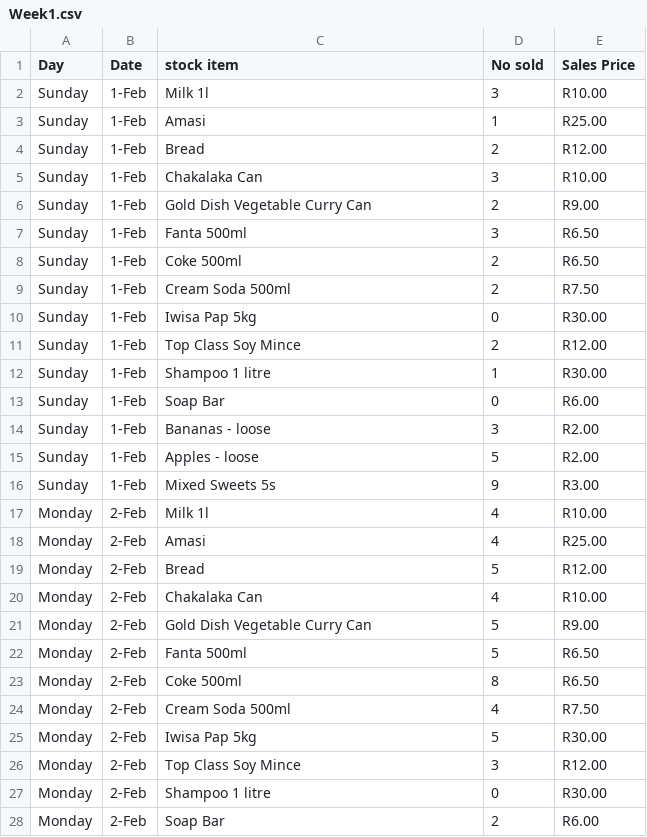
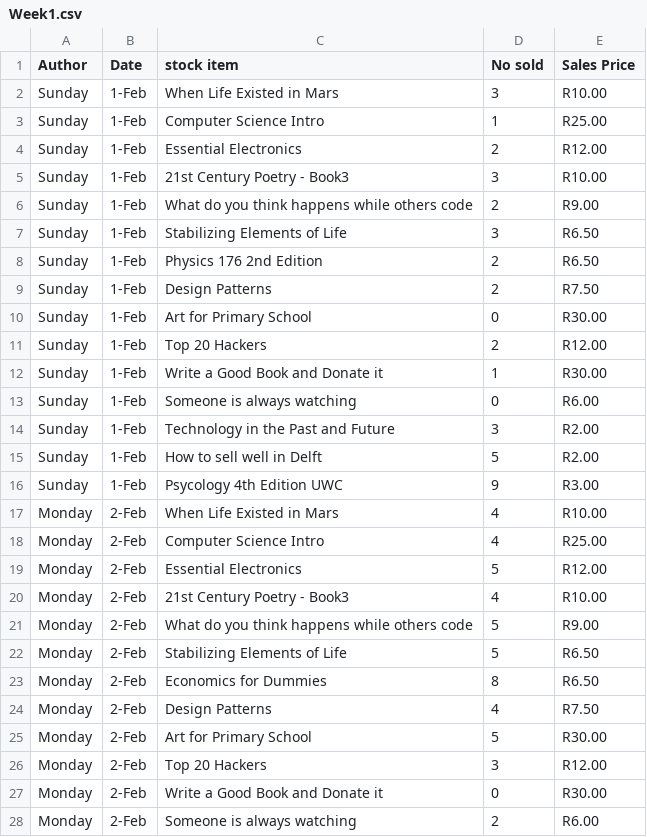
Before and after one commit to radlee/complexFlask, a CSV file: static/files/Week1.csv, drawn as a sheet; only a part is shown; the diff covers the shown part only.

```diff
--- a/static/files/Week1.csv
+++ b/static/files/Week1.csv
@@ -1,28 +1,28 @@
-Day,Date,stock item,No sold,Sales Price
-Sunday,1-Feb,Milk 1l,3,R10.00
-Sunday,1-Feb,Amasi,1,R25.00
-Sunday,1-Feb,Bread,2,R12.00
-Sunday,1-Feb,Chakalaka Can,3,R10.00
-Sunday,1-Feb,Gold Dish Vegetable Curry Can,2,R9.00
-Sunday,1-Feb,Fanta 500ml,3,R6.50
-Sunday,1-Feb,Coke 500ml,2,R6.50
-Sunday,1-Feb,Cream Soda 500ml,2,R7.50
-Sunday,1-Feb,Iwisa Pap 5kg,0,R30.00
-Sunday,1-Feb,Top Class Soy Mince,2,R12.00
-Sunday,1-Feb,Shampoo 1 litre,1,R30.00
-Sunday,1-Feb,Soap Bar,0,R6.00
-Sunday,1-Feb,Bananas - loose,3,R2.00
-Sunday,1-Feb,Apples - loose,5,R2.00
-Sunday,1-Feb,Mixed Sweets 5s,9,R3.00
-Monday,2-Feb,Milk 1l,4,R10.00
-Monday,2-Feb,Amasi,4,R25.00
-Monday,2-Feb,Bread,5,R12.00
-Monday,2-Feb,Chakalaka Can,4,R10.00
-Monday,2-Feb,Gold Dish Vegetable Curry Can,5,R9.00
-Monday,2-Feb,Fanta 500ml,5,R6.50
-Monday,2-Feb,Coke 500ml,8,R6.50
-Monday,2-Feb,Cream Soda 500ml,4,R7.50
-Monday,2-Feb,Iwisa Pap 5kg,5,R30.00
-Monday,2-Feb,Top Class Soy Mince,3,R12.00
-Monday,2-Feb,Shampoo 1 litre,0,R30.00
-Monday,2-Feb,Soap Bar,2,R6.00
+Author,Date,stock item,No sold,Sales Price
+Sunday,1-Feb,When Life Existed in Mars,3,R10.00
+Sunday,1-Feb,Computer Science Intro,1,R25.00
+Sunday,1-Feb,Essential Electronics,2,R12.00
+Sunday,1-Feb,21st Century Poetry - Book3,3,R10.00
+Sunday,1-Feb,What do you think happens while others code,2,R9.00
+Sunday,1-Feb,Stabilizing Elements of Life,3,R6.50
+Sunday,1-Feb,Physics 176 2nd Edition,2,R6.50
+Sunday,1-Feb,Design Patterns,2,R7.50
+Sunday,1-Feb,Art for Primary School,0,R30.00
+Sunday,1-Feb,Top 20 Hackers,2,R12.00
+Sunday,1-Feb,Write a Good Book and Donate it,1,R30.00
+Sunday,1-Feb,Someone is always watching,0,R6.00
+Sunday,1-Feb,Technology in the Past and Future,3,R2.00
+Sunday,1-Feb,How to sell well in Delft,5,R2.00
+Sunday,1-Feb,Psycology 4th Edition UWC,9,R3.00
+Monday,2-Feb,When Life Existed in Mars,4,R10.00
+Monday,2-Feb,Computer Science Intro,4,R25.00
+Monday,2-Feb,Essential Electronics,5,R12.00
+Monday,2-Feb,21st Century Poetry - Book3,4,R10.00
+Monday,2-Feb,What do you think happens while others code,5,R9.00
+Monday,2-Feb,Stabilizing Elements of Life,5,R6.50
+Monday,2-Feb,Economics for Dummies,8,R6.50
+Monday,2-Feb,Design Patterns,4,R7.50
+Monday,2-Feb,Art for Primary School,5,R30.00
+Monday,2-Feb,Top 20 Hackers,3,R12.00
+Monday,2-Feb,Write a Good Book and Donate it,0,R30.00
+Monday,2-Feb,Someone is always watching,2,R6.00
```
Also changed, not shown: 78 edited cells elsewhere in this file, 17 other files.
